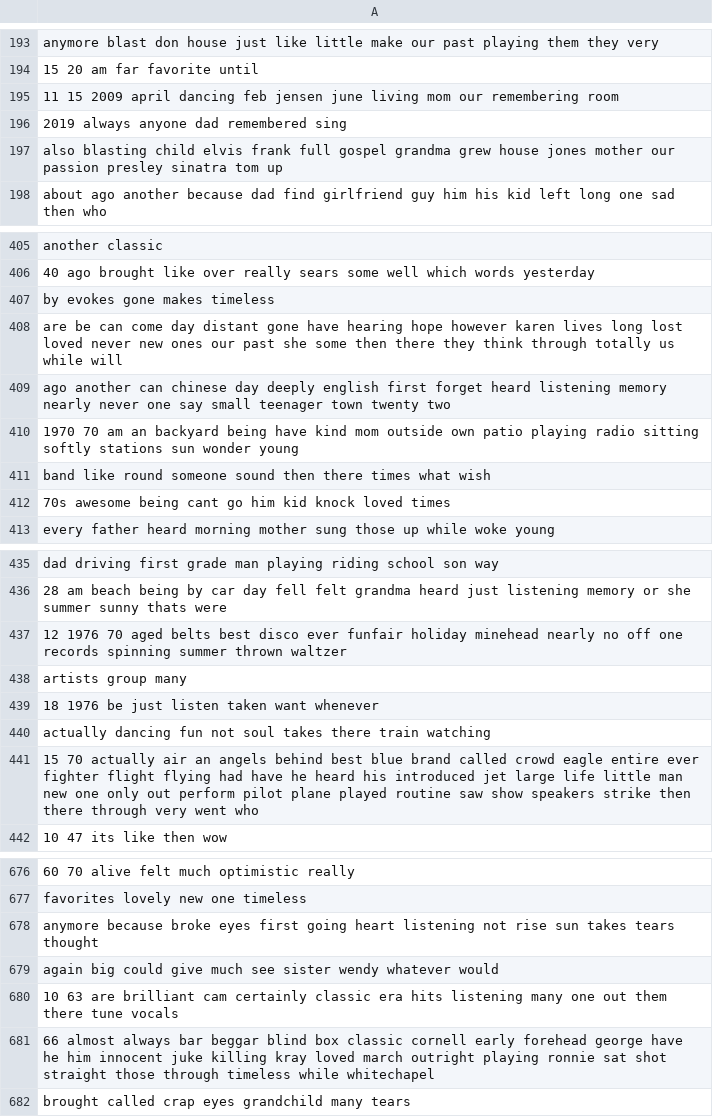
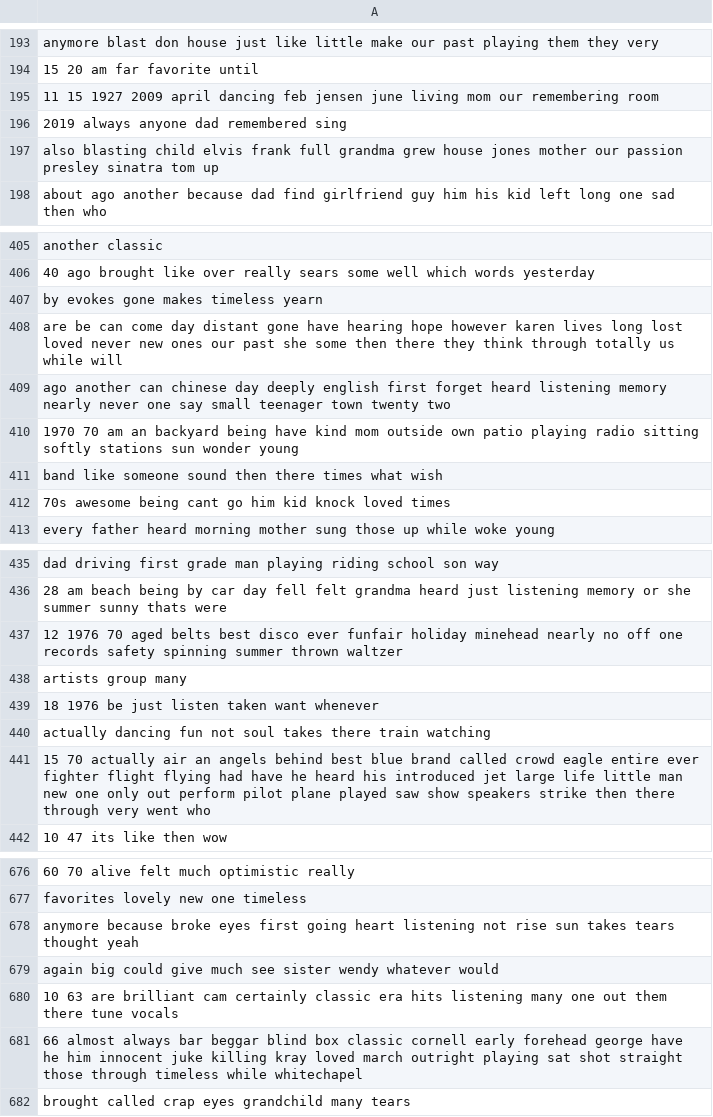
Before and after one commit to En90/DM2024-Lab1-Homework, a CSV file: td_freq_db_nostalgia.csv, drawn as a sheet; only a part is shown, gaps mark what is left out; the diff covers the shown part only; the diff names each change by its address in the sheet, - before the commit and + after, or states it on an @@ line.

```diff
--- a/td_freq_db_nostalgia.csv
+++ b/td_freq_db_nostalgia.csv
-A195: 11 15 2009 april…
+A195: 11 15 1927 2009 april…
-A197: …frank full gospel grandma grew…
+A197: …frank full grandma grew…
-A407: by evokes gone makes timeless
+A407: by evokes gone makes timeless yearn
-A411: band like round someone sound…
+A411: band like someone sound…
-A437: …one records spinning summer…
+A437: …one records safety spinning summer…
-A441: …plane played routine saw show…
+A441: …plane played saw show…
-A678: …tears thought
+A678: …tears thought yeah
-A681: …outright playing ronnie sat shot…
+A681: …outright playing sat shot…
```
Also changed, not shown: 30 edited cells elsewhere in this file, td_freq_db_not nostalgia.csv, 4 other files.
